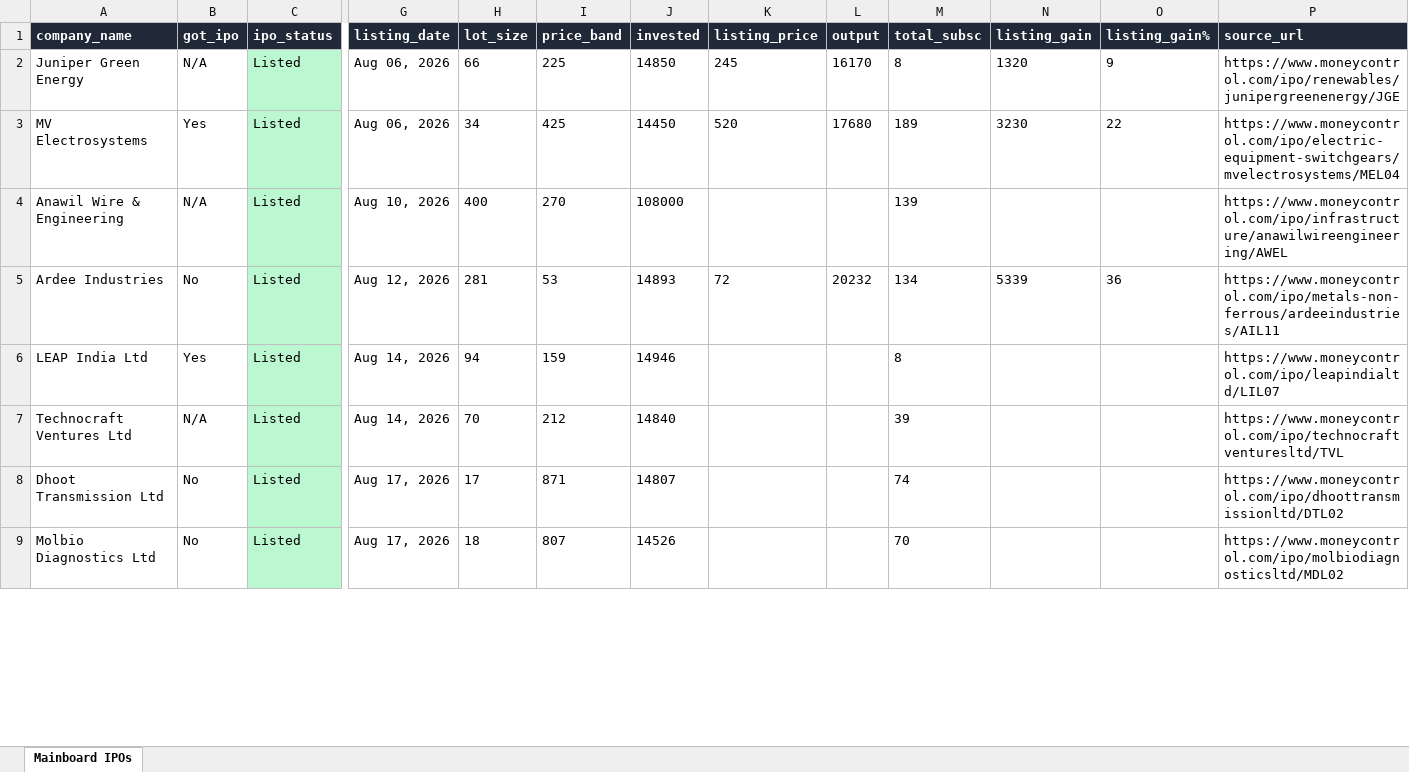
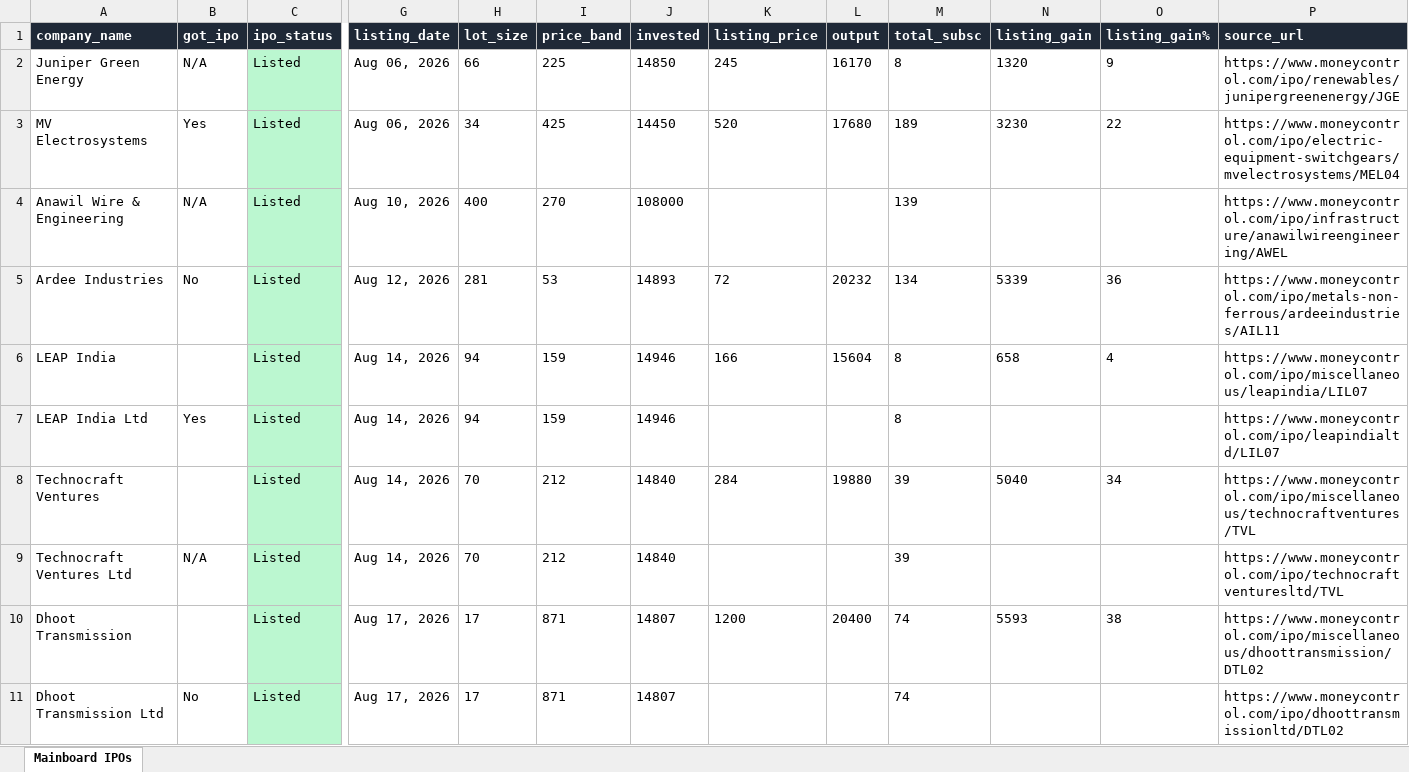
Before and after one commit to ArmanGrewal007/stonks, an Excel workbook: data/mainboard_ipos.xlsx, sheet Mainboard IPOs, drawn as a sheet; only a part is shown, gaps mark what is left out; the shorter side is filled out with more unchanged rows; values as stored, in another font and other column widths than the file's, no borders; rows hold the shown columns only; the diff covers the shown part only; the diff names each change by its address in the sheet, - before the commit and + after, or states it on an @@ line.

```diff
--- a/data/mainboard_ipos.xlsx (sheet Mainboard IPOs)
+++ b/data/mainboard_ipos.xlsx (sheet Mainboard IPOs)
+row 6: LEAP India |  | Listed | Aug 14, 2026 | 94 | 159 | 14946 | 166 | 15604 | 8 | 658 | 4 | https://www.moneycontrol.com/ipo/miscellaneous/leapindia/LIL07
+row 8: Technocraft Ventures |  | Listed | Aug 14, 2026 | 70 | 212 | 14840 | 284 | 19880 | 39 | 5040 | 34 | https://www.moneycontrol.com/ipo/miscellaneous/technocraftventures/TVL
+row 10: Dhoot Transmission |  | Listed | Aug 17, 2026 | 17 | 871 | 14807 | 1200 | 20400 | 74 | 5593 | 38 | https://www.moneycontrol.com/ipo/miscellaneous/dhoottransmission/DTL02
```
Also changed, not shown: 2 added rows and 11 edited cells elsewhere in this sheet, 2 other files.
